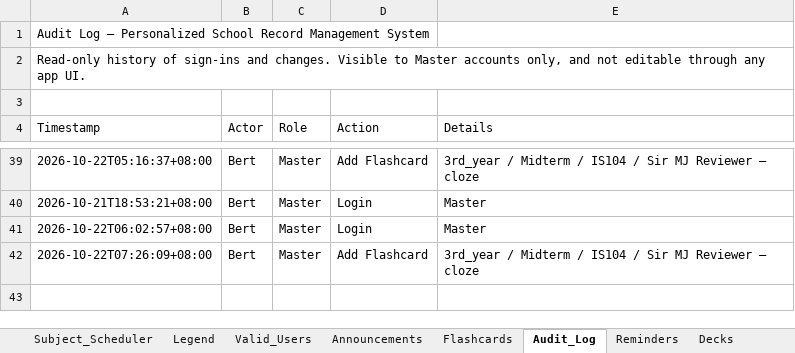
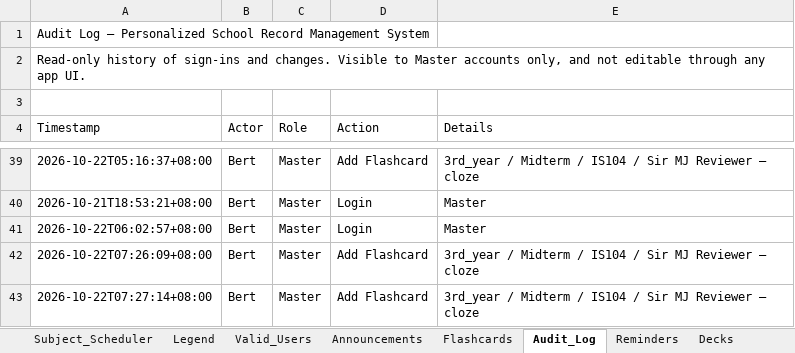
Before and after one commit to fielalbert2026/school-record-management-system, an Excel workbook: Subject_Scheduler.xlsx, sheet Audit_Log, drawn as a sheet; only a part is shown, gaps mark what is left out; values as stored, in another font and other column widths than the file's, no borders; the diff names each change by its address in the sheet, - before the commit and + after, or states it on an @@ line.

Commit message:
Flashcards: Add Flashcard — by Bert

```diff
--- a/Subject_Scheduler.xlsx (sheet Audit_Log)
+++ b/Subject_Scheduler.xlsx (sheet Audit_Log)
+row 43: 2026-10-22T07:27:14+08:00 | Bert | Master | Add Flashcard | 3rd_year / Midterm / IS104 / Sir MJ Reviewer — cloze
```
Also changed, not shown: sheet Flashcards.
